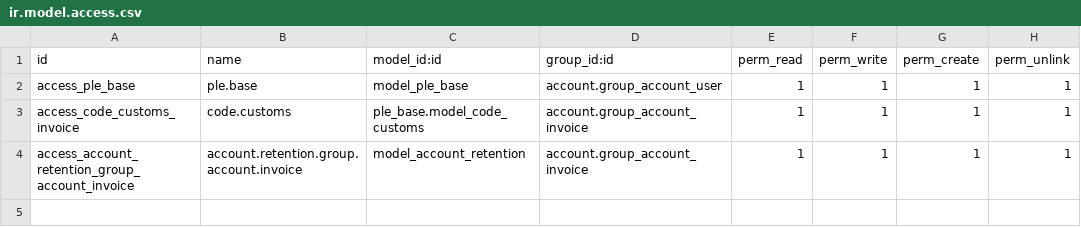
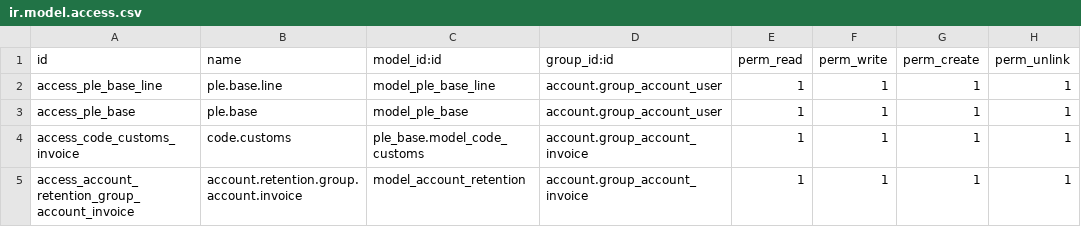
Before and after one commit to jmelquiades/criteria, a CSV file: ple_base/security/ir.model.access.csv, drawn as a sheet.

```diff
--- a/ple_base/security/ir.model.access.csv
+++ b/ple_base/security/ir.model.access.csv
@@ -1,2 +1,3 @@
 id,name,model_id:id,group_id:id,perm_read,perm_write,perm_create,perm_unlink
+access_ple_base_line,ple.base.line,model_ple_base_line,account.group_account_user,1,1,1,1
 access_ple_base,ple.base,model_ple_base,account.group_account_user,1,1,1,1
```
Also changed, not shown: 20 other files.
